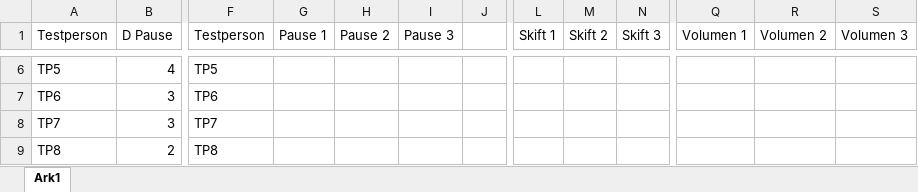
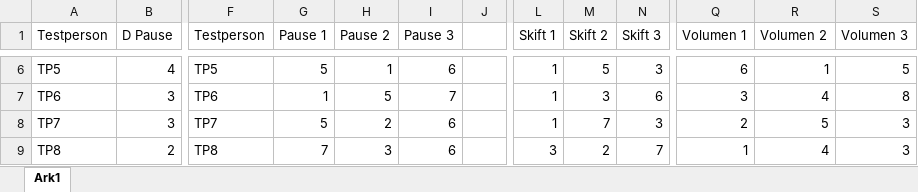
Before and after one commit to SaraNielsen0711/P6-LaTex, an Excel workbook: Content/Bilag/ElektroniskBilag/DataValgAfGestikker/DataTest1.xlsx, sheet Ark1, drawn as a sheet; only a part is shown, gaps mark what is left out; values as stored, in another font and other column widths than the file's, no borders; the diff covers the shown part only; the diff names each change by its address in the sheet, - before the commit and + after, or states it on an @@ line.

```diff
--- a/Content/Bilag/ElektroniskBilag/DataValgAfGestikker/DataTest1.xlsx (sheet Ark1)
+++ b/Content/Bilag/ElektroniskBilag/DataValgAfGestikker/DataTest1.xlsx (sheet Ark1)
-G6 (Pause 1): (empty)
+G6 (Pause 1): 5
-H6 (Pause 2): (empty)
+H6 (Pause 2): 1
-I6 (Pause 3): (empty)
+I6 (Pause 3): 6
-L6:L8 (Skift 1): (empty)
+L6:L8 (Skift 1): 1
-M6 (Skift 2): (empty)
+M6 (Skift 2): 5
-N6 (Skift 3): (empty)
+N6 (Skift 3): 3
-Q6 (Volumen 1): (empty)
+Q6 (Volumen 1): 6
-R6 (Volumen 2): (empty)
+R6 (Volumen 2): 1
-S6 (Volumen 3): (empty)
+S6 (Volumen 3): 5
-G7 (Pause 1): (empty)
+G7 (Pause 1): 1
-H7 (Pause 2): (empty)
+H7 (Pause 2): 5
-I7 (Pause 3): (empty)
+I7 (Pause 3): 7
-M7 (Skift 2): (empty)
+M7 (Skift 2): 3
-N7 (Skift 3): (empty)
+N7 (Skift 3): 6
-Q7 (Volumen 1): (empty)
+Q7 (Volumen 1): 3
-R7 (Volumen 2): (empty)
+R7 (Volumen 2): 4
-S7 (Volumen 3): (empty)
+S7 (Volumen 3): 8
-G8 (Pause 1): (empty)
+G8 (Pause 1): 5
-H8 (Pause 2): (empty)
+H8 (Pause 2): 2
-I8:I9 (Pause 3): (empty)
+I8:I9 (Pause 3): 6
-M8 (Skift 2): (empty)
+M8 (Skift 2): 7
-N8 (Skift 3): (empty)
+N8 (Skift 3): 3
-Q8 (Volumen 1): (empty)
+Q8 (Volumen 1): 2
-R8 (Volumen 2): (empty)
+R8 (Volumen 2): 5
-S8:S9 (Volumen 3): (empty)
+S8:S9 (Volumen 3): 3
-G9 (Pause 1): (empty)
+G9 (Pause 1): 7
-H9 (Pause 2): (empty)
+H9 (Pause 2): 3
-L9 (Skift 1): (empty)
+L9 (Skift 1): 3
-M9 (Skift 2): (empty)
+M9 (Skift 2): 2
-N9 (Skift 3): (empty)
+N9 (Skift 3): 7
-Q9 (Volumen 1): (empty)
+Q9 (Volumen 1): 1
-R9 (Volumen 2): (empty)
+R9 (Volumen 2): 4
```
Also changed, not shown: 126 edited cells elsewhere in this sheet.
